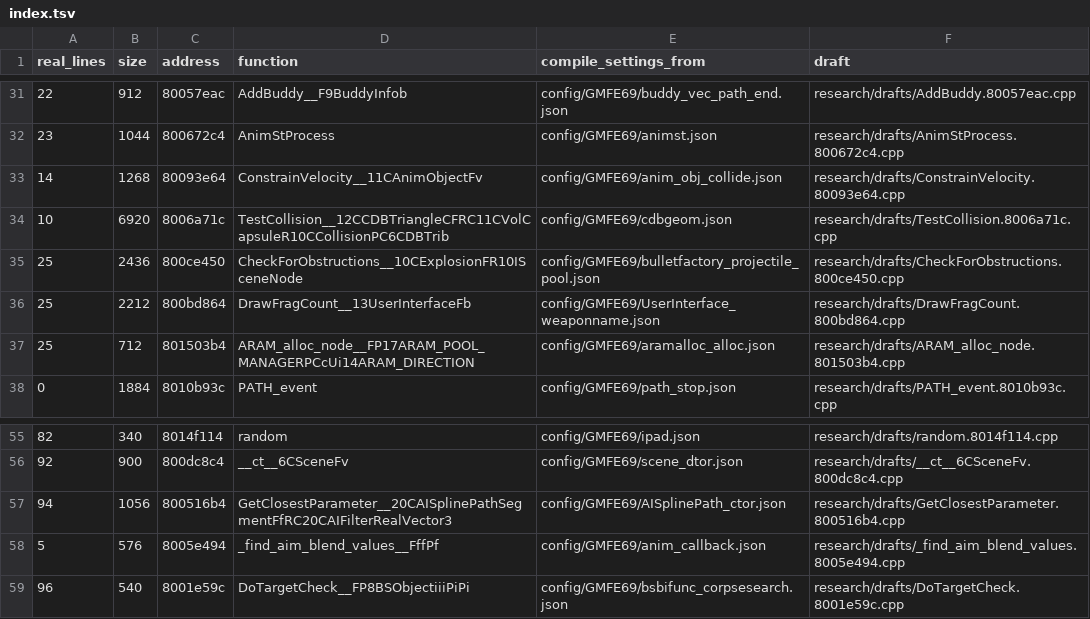
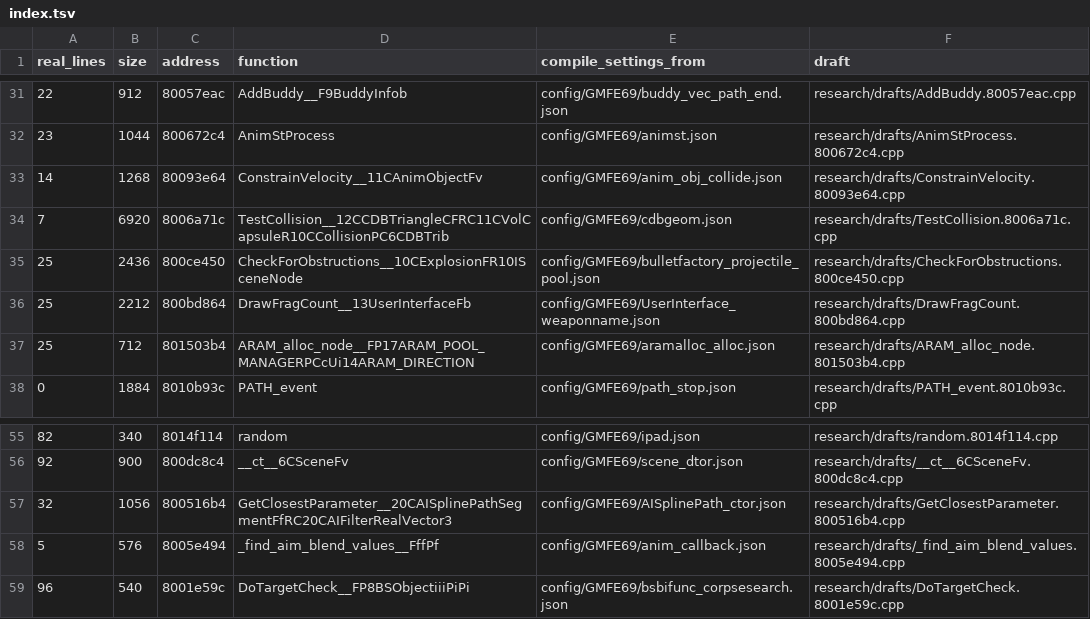
Before and after one commit to kyleckroeger/moh-frontline-decomp, a TSV file: research/drafts/index.tsv, drawn as a sheet; only a part is shown, gaps mark what is left out.

```diff
--- a/research/drafts/index.tsv
+++ b/research/drafts/index.tsv
@@ -33,3 +33,3 @@ real_lines	size	address	function	compile_settings_from	draft
 14	1268	80093e64	ConstrainVelocity__11CAnimObjectFv	config/GMFE69/anim_obj_collide.json	research/drafts/ConstrainVelocity.80093e64.cpp
-10	6920	8006a71c	TestCollision__12CCDBTriangleCFRC11CVolCapsuleR10CCollisionPC6CDBTrib	config/GMFE69/cdbgeom.json	research/drafts/TestCollision.8006a71c.cpp
+7	6920	8006a71c	TestCollision__12CCDBTriangleCFRC11CVolCapsuleR10CCollisionPC6CDBTrib	config/GMFE69/cdbgeom.json	research/drafts/TestCollision.8006a71c.cpp
 25	2436	800ce450	CheckForObstructions__10CExplosionFR10ISceneNode	config/GMFE69/bulletfactory_projectile_pool.json	research/drafts/CheckForObstructions.800ce450.cpp
@@ -56,3 +56,3 @@ real_lines	size	address	function	compile_settings_from	draft
 92	900	800dc8c4	__ct__6CSceneFv	config/GMFE69/scene_dtor.json	research/drafts/__ct__6CSceneFv.800dc8c4.cpp
-94	1056	800516b4	GetClosestParameter__20CAISplinePathSegmentFfRC20CAIFilterRealVector3	config/GMFE69/AISplinePath_ctor.json	research/drafts/GetClosestParameter.800516b4.cpp
+32	1056	800516b4	GetClosestParameter__20CAISplinePathSegmentFfRC20CAIFilterRealVector3	config/GMFE69/AISplinePath_ctor.json	research/drafts/GetClosestParameter.800516b4.cpp
 5	576	8005e494	_find_aim_blend_values__FffPf	config/GMFE69/anim_callback.json	research/drafts/_find_aim_blend_values.8005e494.cpp
```
Also changed, not shown: 6 other files.
